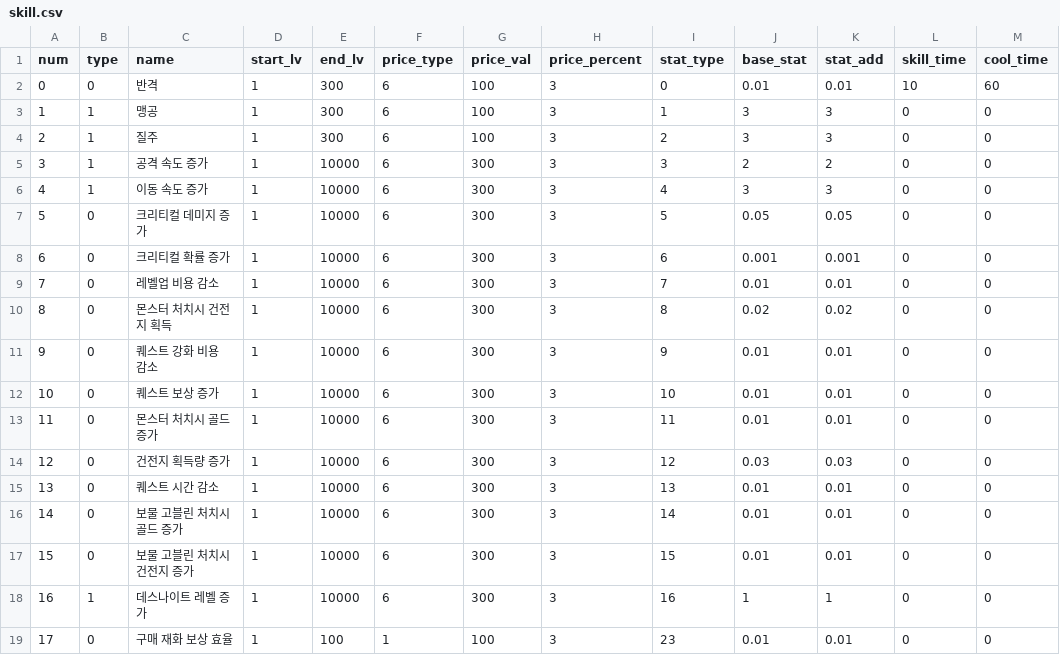
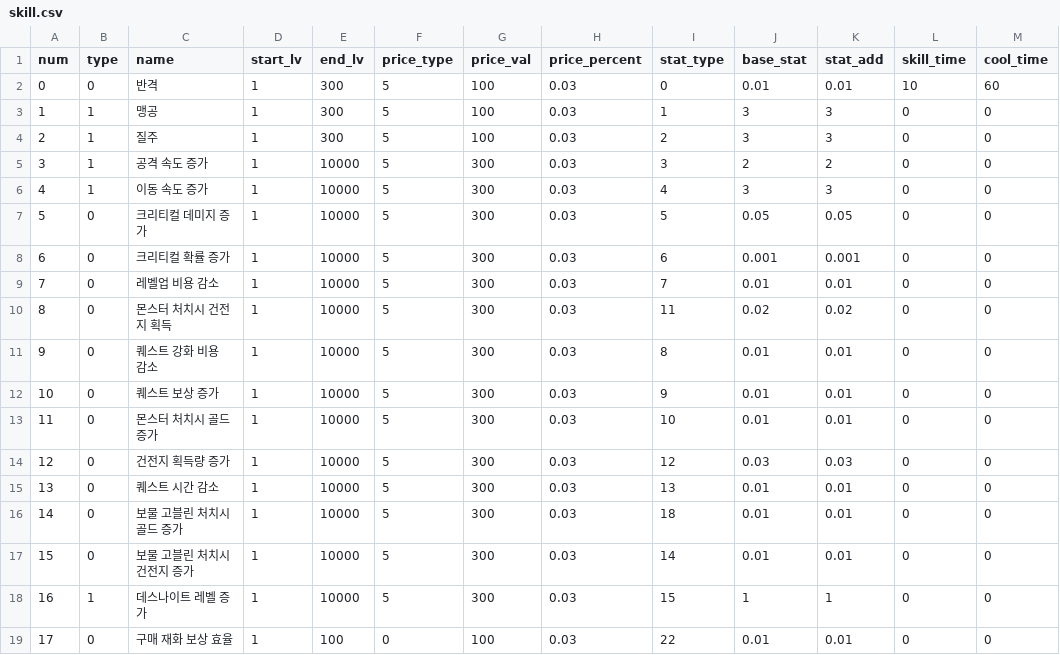
Before and after one commit to breaktimemobile/RpgProject, a CSV file: Assets/Resources/skill.csv, drawn as a sheet; the diff names each change by its address in the sheet, - before the commit and + after, or states it on an @@ line.

Commit message:
skill.csv

```diff
--- a/Assets/Resources/skill.csv
+++ b/Assets/Resources/skill.csv
-F2:F18 (price_type): 6
+F2:F18 (price_type): 5
-H2:H19 (price_percent): 3
+H2:H19 (price_percent): 0.03
-I10 (stat_type): 8
+I10 (stat_type): 11
-I11 (stat_type): 9
+I11 (stat_type): 8
-I12 (stat_type): 10
+I12 (stat_type): 9
-I13 (stat_type): 11
+I13 (stat_type): 10
-I16 (stat_type): 14
+I16 (stat_type): 18
-I17 (stat_type): 15
+I17 (stat_type): 14
-I18 (stat_type): 16
+I18 (stat_type): 15
-F19 (price_type): 1
+F19 (price_type): 0
-I19 (stat_type): 23
+I19 (stat_type): 22
```
Also changed, not shown: 13 other files.
